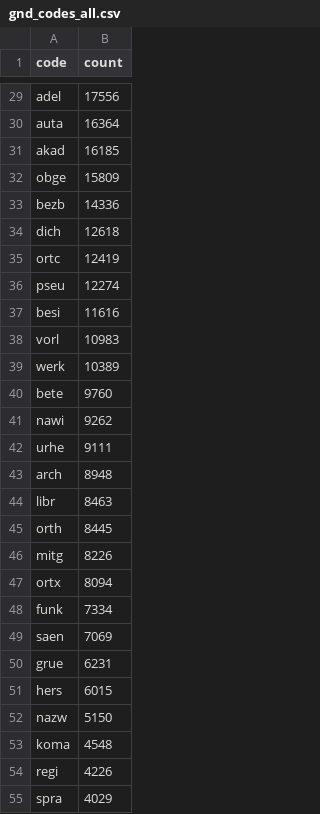
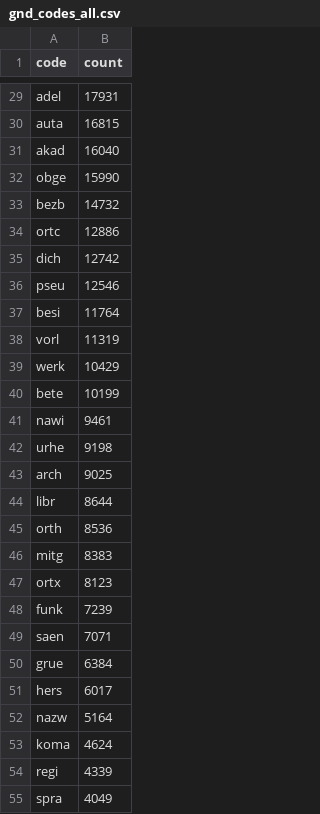
Before and after one commit to deutsche-nationalbibliothek/gnd-dashboard, a CSV file: stats/gnd_codes_all.csv, drawn as a sheet; only a part is shown, gaps mark what is left out; removed rows and columns are numbered as before the commit, all else as after; the diff covers the shown part only; the diff names each change by its address in the sheet, - before the commit and + after, or states it on an @@ line.

```diff
--- a/stats/gnd_codes_all.csv
+++ b/stats/gnd_codes_all.csv
-B29 (count): 17556
+B29 (count): 17931
-B30 (count): 16364
+B30 (count): 16815
-B31 (count): 16185
+B31 (count): 16040
-B32 (count): 15809
+B32 (count): 15990
-B33 (count): 14336
+B33 (count): 14732
-row 34: dich | 12618
-B34 (count): 12419
+B34 (count): 12886
+row 35: dich | 12742
-B36 (count): 12274
+B36 (count): 12546
-B37 (count): 11616
+B37 (count): 11764
-B38 (count): 10983
+B38 (count): 11319
-B39 (count): 10389
+B39 (count): 10429
-B40 (count): 9760
+B40 (count): 10199
-B41 (count): 9262
+B41 (count): 9461
-B42 (count): 9111
+B42 (count): 9198
-B43 (count): 8948
+B43 (count): 9025
-B44 (count): 8463
+B44 (count): 8644
-B45 (count): 8445
+B45 (count): 8536
-B46 (count): 8226
+B46 (count): 8383
-B47 (count): 8094
+B47 (count): 8123
-B48 (count): 7334
+B48 (count): 7239
-B49 (count): 7069
+B49 (count): 7071
-B50 (count): 6231
+B50 (count): 6384
-B51 (count): 6015
+B51 (count): 6017
-B52 (count): 5150
+B52 (count): 5164
-B53 (count): 4548
+B53 (count): 4624
-B54 (count): 4226
+B54 (count): 4339
-B55 (count): 4029
+B55 (count): 4049
```
Also changed, not shown: 6 added rows, 8 removed rows, 3 moved rows and 60 edited cells elsewhere in this file, stats/gnd_created_at.csv, stats/gnd_systematik.csv, 45 other files.
